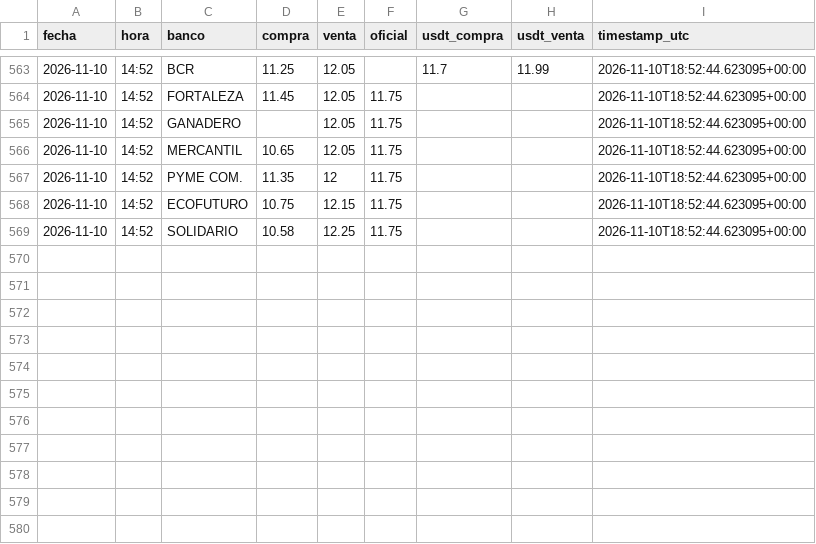
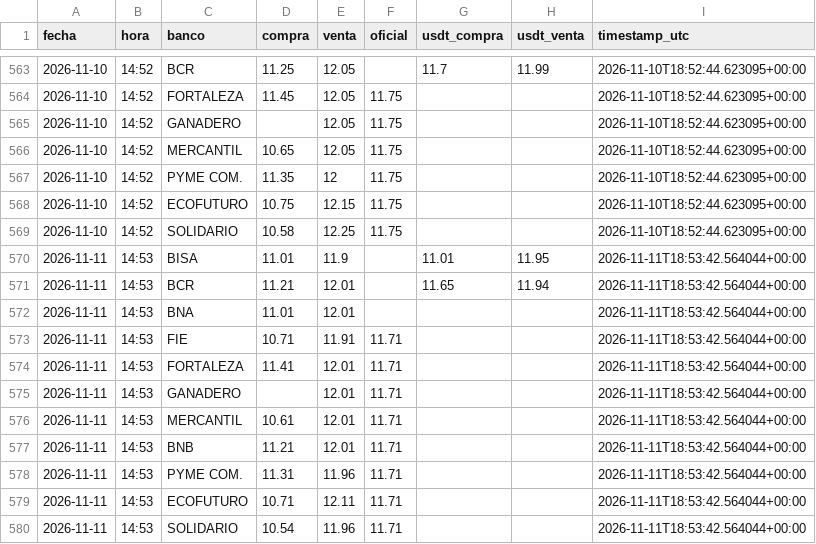
Before and after one commit to Centro-de-Estudios-POPULI/Dolar_Bolivia, a CSV file: data/bancos_tc.csv, drawn as a sheet; only a part is shown, gaps mark what is left out.

```diff
--- a/data/bancos_tc.csv
+++ b/data/bancos_tc.csv
@@ -569 +569,12 @@ fecha,hora,banco,compra,venta,oficial,usdt_compra,usdt_venta,timestamp_utc
 2026-11-10,14:52,SOLIDARIO,10.58,12.25,11.75,,,2026-11-10T18:52:44.623095+00:00
+2026-11-11,14:53,BISA,11.01,11.9,,11.01,11.95,2026-11-11T18:53:42.564044+00:00
+2026-11-11,14:53,BCR,11.21,12.01,,11.65,11.94,2026-11-11T18:53:42.564044+00:00
+2026-11-11,14:53,BNA,11.01,12.01,,,,2026-11-11T18:53:42.564044+00:00
+2026-11-11,14:53,FIE,10.71,11.91,11.71,,,2026-11-11T18:53:42.564044+00:00
+2026-11-11,14:53,FORTALEZA,11.41,12.01,11.71,,,2026-11-11T18:53:42.564044+00:00
+2026-11-11,14:53,GANADERO,,12.01,11.71,,,2026-11-11T18:53:42.564044+00:00
+2026-11-11,14:53,MERCANTIL,10.61,12.01,11.71,,,2026-11-11T18:53:42.564044+00:00
+2026-11-11,14:53,BNB,11.21,12.01,11.71,,,2026-11-11T18:53:42.564044+00:00
+2026-11-11,14:53,PYME COM.,11.31,11.96,11.71,,,2026-11-11T18:53:42.564044+00:00
+2026-11-11,14:53,ECOFUTURO,10.71,12.11,11.71,,,2026-11-11T18:53:42.564044+00:00
+2026-11-11,14:53,SOLIDARIO,10.54,11.96,11.71,,,2026-11-11T18:53:42.564044+00:00
```
Also changed, not shown: 1 other file.
